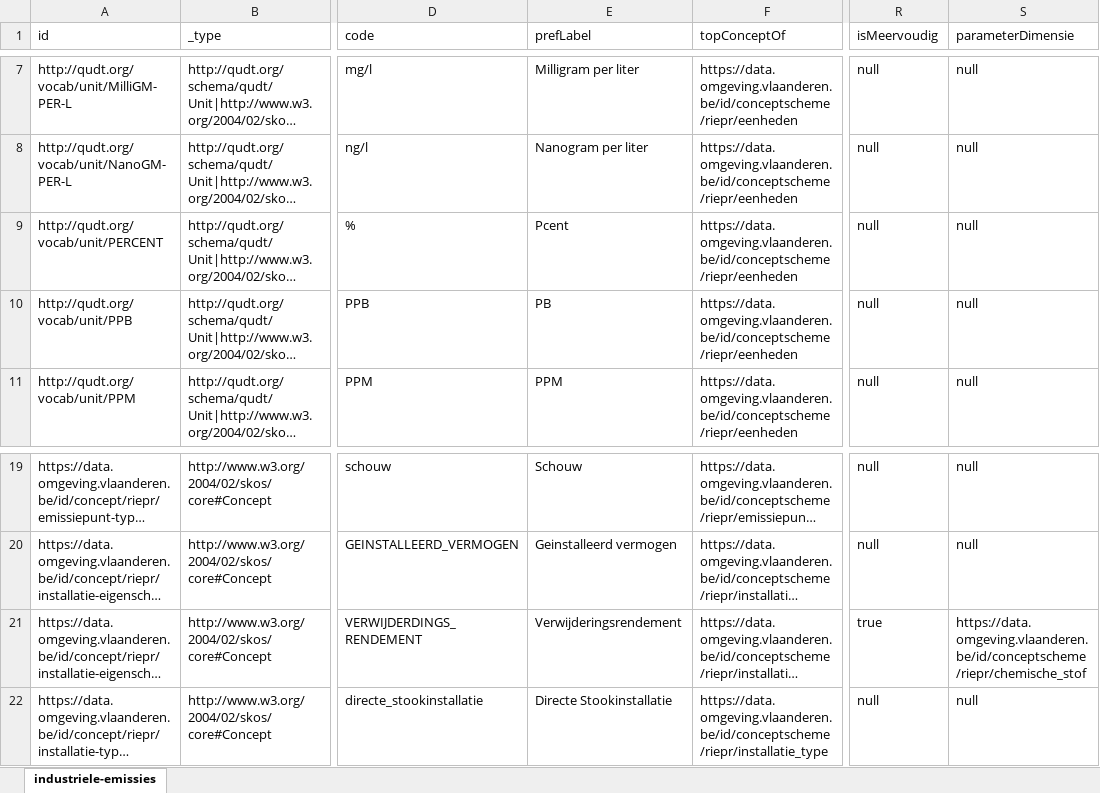
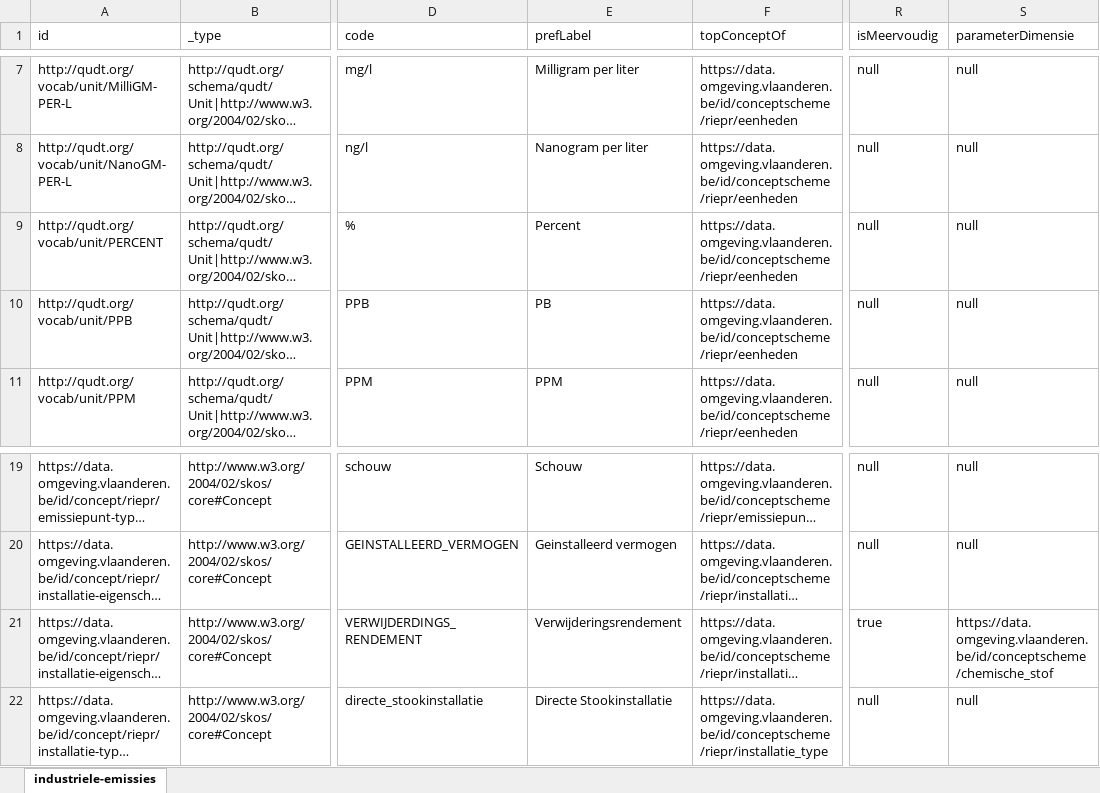
Before and after one commit to milieuinfo/codelijst-rie-iepr, an Excel workbook: src/main/resources/be/vlaanderen/omgeving/data/id/conceptscheme/rie-iepr/rie-iepr.xlsx, sheet industriele-emissies, drawn as a sheet; only a part is shown, gaps mark what is left out; long unchanged cells end in …; values as stored, in another font and other column widths than the file's, no borders; the diff names each change by its address in the sheet, - before the commit and + after, or states it on an @@ line.

Commit message:
chore: typos

```diff
--- a/src/main/resources/be/vlaanderen/omgeving/data/id/conceptscheme/rie-iepr/rie-iepr.xlsx (sheet industriele-emissies)
+++ b/src/main/resources/be/vlaanderen/omgeving/data/id/conceptscheme/rie-iepr/rie-iepr.xlsx (sheet industriele-emissies)
-E9 (prefLabel): Pcent
+E9 (prefLabel): Percent
-S21 (parameterDimensie): https://data.omgeving.vlaanderen.be/id/conceptscheme/riepr/chemische_stof
+S21 (parameterDimensie): https://data.omgeving.vlaanderen.be/id/conceptscheme/chemische_stof
```
Also changed, not shown: 6 other files.
